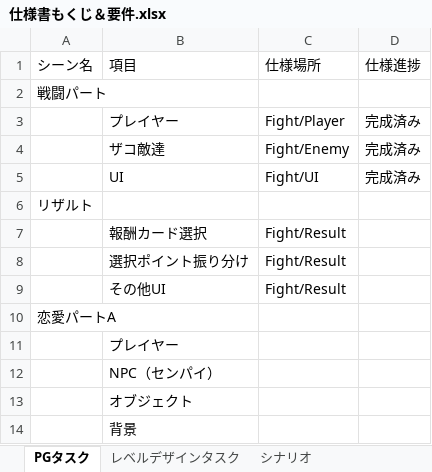
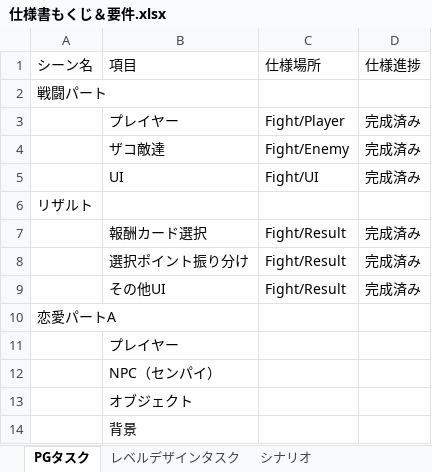
Before and after one commit to asaburo3983/LoveBullet, an Excel workbook: 管理/仕様＆企画/仕様/仕様書もくじ＆要件.xlsx, sheet PGタスク, drawn as a sheet; only a part is shown; values as stored, in another font and other column widths than the file's, no borders; the diff names each change by its address in the sheet, - before the commit and + after, or states it on an @@ line.

```diff
--- a/管理/仕様＆企画/仕様/仕様書もくじ＆要件.xlsx (sheet PGタスク)
+++ b/管理/仕様＆企画/仕様/仕様書もくじ＆要件.xlsx (sheet PGタスク)
-D7:D9 (仕様進捗): (empty)
+D7:D9 (仕様進捗): 完成済み
```
Also changed, not shown: 管理/スケジュール/スケジュール.xlsx, 管理/素材用エクセル/Data.xlsx.
